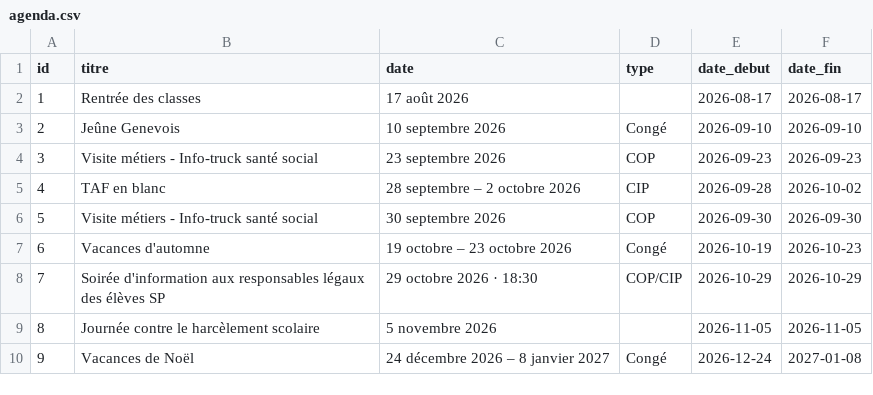
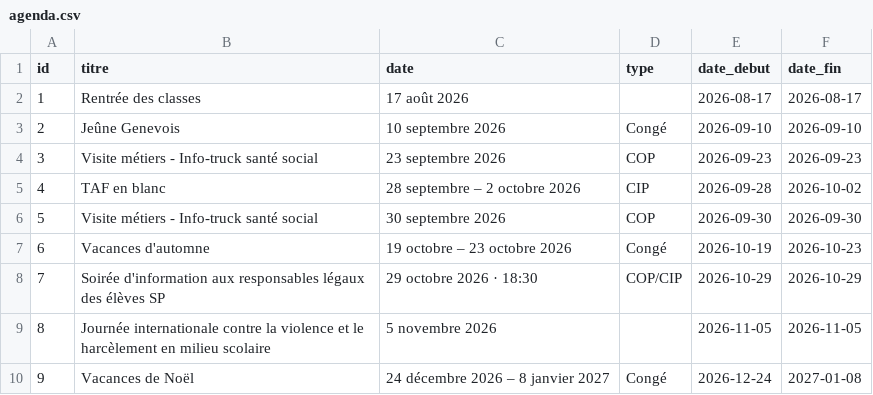
Before and after one commit to lesmaths1200/maths-app-data, a CSV file: agenda.csv, drawn as a sheet.

Commit message:
Update agenda.csv

```diff
--- a/agenda.csv
+++ b/agenda.csv
@@ -8,3 +8,3 @@ id;titre;date;type;date_debut;date_fin
 7;Soirée d'information aux responsables légaux des élèves SP;29 octobre 2026 · 18:30;COP/CIP;2026-10-29;2026-10-29
-8;Journée contre le harcèlement scolaire;5 novembre 2026;;2026-11-05;2026-11-05
+8;Journée internationale contre la violence et le harcèlement en milieu scolaire;5 novembre 2026;;2026-11-05;2026-11-05
 9;Vacances de Noël;24 décembre 2026 – 8 janvier 2027;Congé;2026-12-24;2027-01-08
```
